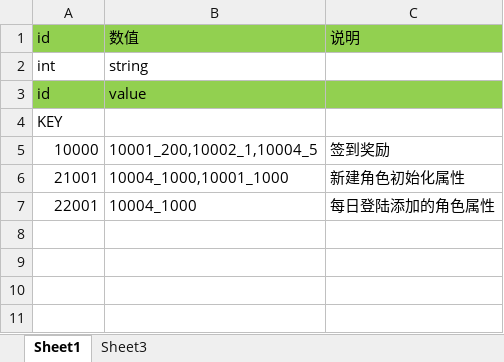
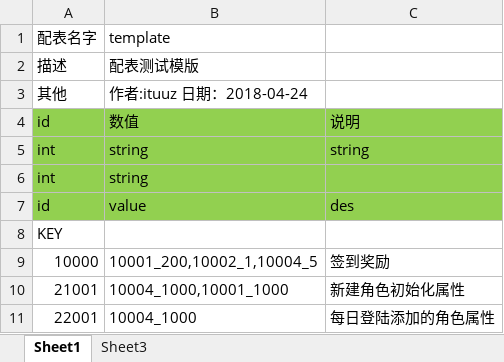
Before and after one commit to yue19870813/pexcel, an Excel workbook: template/t_template.xlsx, sheet Sheet1, drawn as a sheet; values as stored, in another font and other column widths than the file's, no borders; addresses are those after the commit; the diff names each change by its address in the sheet, - before the commit and + after, or states it on an @@ line.

Commit message:
修改模版格式

```diff
--- a/template/t_template.xlsx (sheet Sheet1)
+++ b/template/t_template.xlsx (sheet Sheet1)
+row 1: 配表名字 | template
+row 2: 描述 | 配表测试模版
+row 3: 其他 | 作者:ituuz 日期：2018-04-24
+row 5: int | string | string
-A6:C6 fill: none
+A6:C6 fill: #92D050
-C7: (empty)
+C7: des
```
